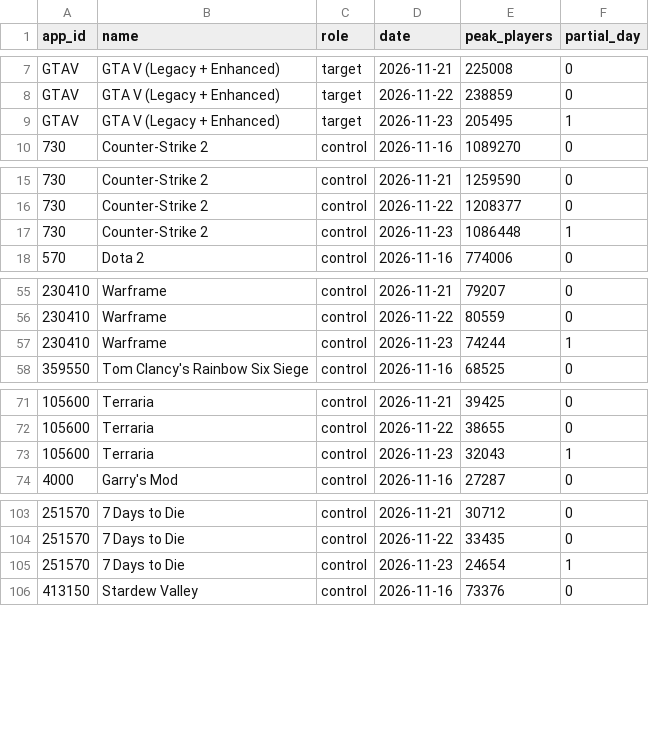
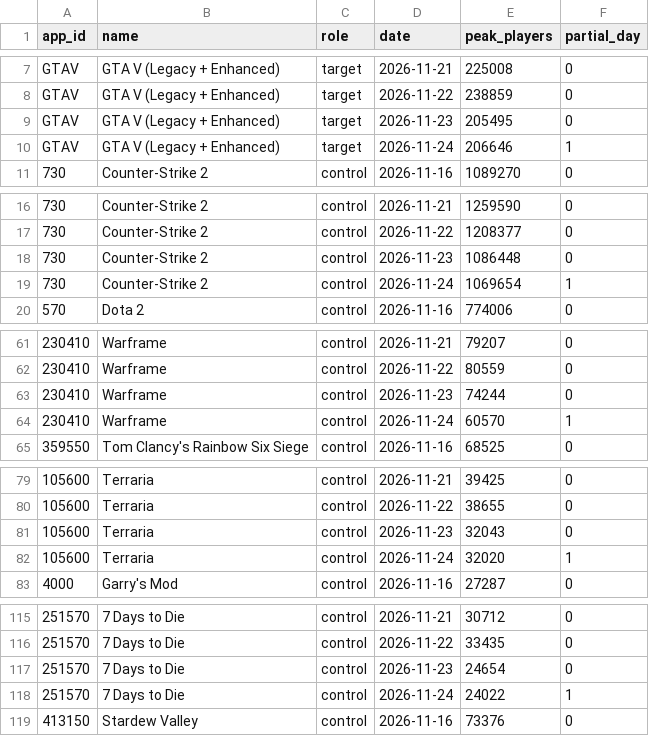
Before and after one commit to iannh10/gtavi_effect, a CSV file: data/post/panel_daily_peak_post.csv, drawn as a sheet; only a part is shown, gaps mark what is left out; the diff covers the shown part only.

```diff
--- a/data/post/panel_daily_peak_post.csv
+++ b/data/post/panel_daily_peak_post.csv
@@ -8,3 +8,4 @@ GTAV,GTA V (Legacy + Enhanced),target,2026-11-21,225008,0
 GTAV,GTA V (Legacy + Enhanced),target,2026-11-22,238859,0
-GTAV,GTA V (Legacy + Enhanced),target,2026-11-23,205495,1
+GTAV,GTA V (Legacy + Enhanced),target,2026-11-23,205495,0
+GTAV,GTA V (Legacy + Enhanced),target,2026-11-24,206646,1
 730,Counter-Strike 2,control,2026-11-16,1089270,0
@@ -16,3 +17,4 @@ GTAV,GTA V (Legacy + Enhanced),target,2026-11-23,205495,1
 730,Counter-Strike 2,control,2026-11-22,1208377,0
-730,Counter-Strike 2,control,2026-11-23,1086448,1
+730,Counter-Strike 2,control,2026-11-23,1086448,0
+730,Counter-Strike 2,control,2026-11-24,1069654,1
 570,Dota 2,control,2026-11-16,774006,0
@@ -56,3 +62,4 @@ GTAV,GTA V (Legacy + Enhanced),target,2026-11-23,205495,1
 230410,Warframe,control,2026-11-22,80559,0
-230410,Warframe,control,2026-11-23,74244,1
+230410,Warframe,control,2026-11-23,74244,0
+230410,Warframe,control,2026-11-24,60570,1
 359550,Tom Clancy's Rainbow Six Siege,control,2026-11-16,68525,0
@@ -72,3 +80,4 @@ GTAV,GTA V (Legacy + Enhanced),target,2026-11-23,205495,1
 105600,Terraria,control,2026-11-22,38655,0
-105600,Terraria,control,2026-11-23,32043,1
+105600,Terraria,control,2026-11-23,32043,0
+105600,Terraria,control,2026-11-24,32020,1
 4000,Garry's Mod,control,2026-11-16,27287,0
@@ -104,3 +116,4 @@ GTAV,GTA V (Legacy + Enhanced),target,2026-11-23,205495,1
 251570,7 Days to Die,control,2026-11-22,33435,0
-251570,7 Days to Die,control,2026-11-23,24654,1
+251570,7 Days to Die,control,2026-11-23,24654,0
+251570,7 Days to Die,control,2026-11-24,24022,1
 413150,Stardew Valley,control,2026-11-16,73376,0
```
Also changed, not shown: 15 added rows and 25 edited cells elsewhere in this file, outputs/dashboard/tracker.csv, outputs/tracker/daily_gaps.csv.
